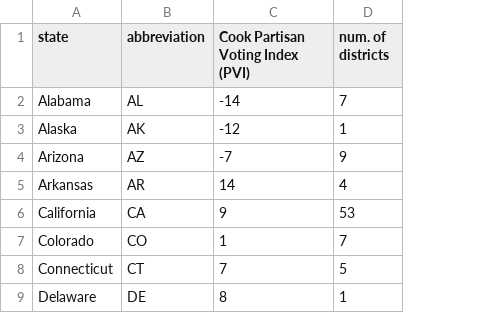
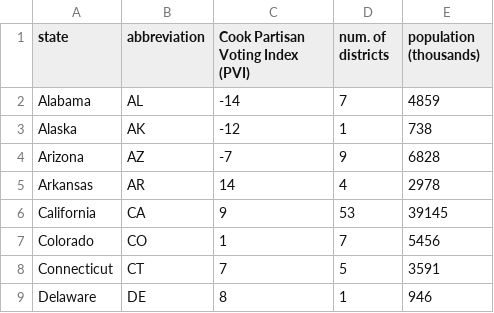
Before and after one commit to M4598bm/President-2016, a CSV file: data/states.csv, drawn as a sheet; only a part is shown; the diff names each change by its address in the sheet, - before the commit and + after, or states it on an @@ line.

```diff
--- a/data/states.csv
+++ b/data/states.csv
+column E (population (thousands)), rows 2-9: 4859 | 738 | 6828 | 2978 | 39145 | 5456 | 3591 | 946
```
Also changed, not shown: data/districts.csv, 17 other files.
